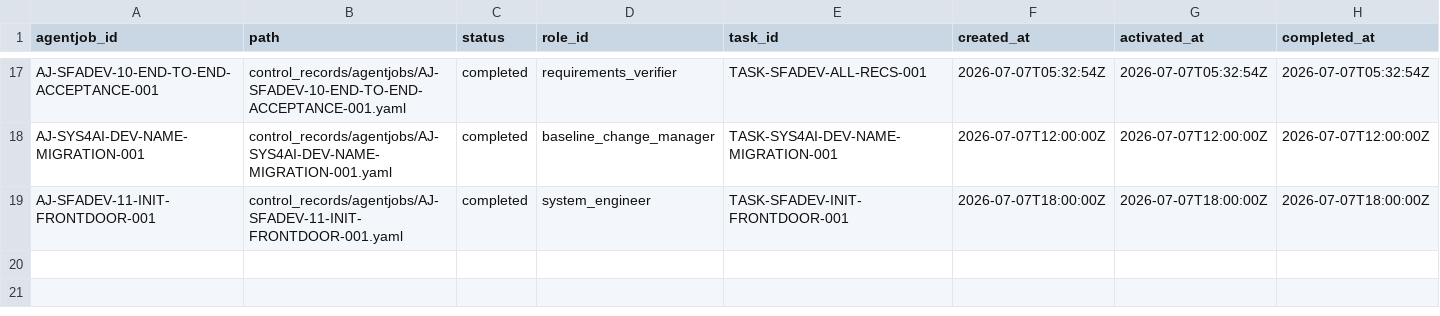
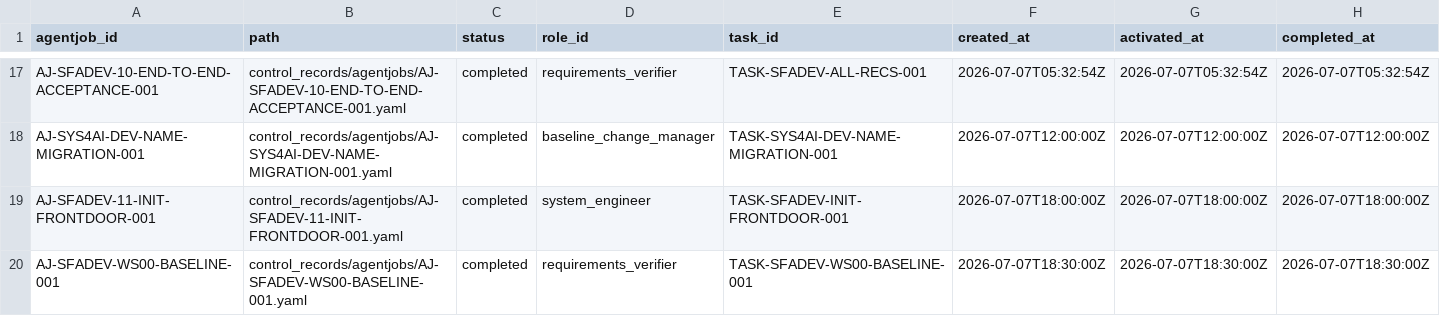
Before and after one commit to AngryOwlAI/Sys4AI-dev, a CSV file: Sys4AI/registries/agentjob_registry.csv, drawn as a sheet; only a part is shown, gaps mark what is left out; rows hold the shown columns only; the diff names each change by its address in the sheet, - before the commit and + after, or states it on an @@ line.

Commit message:
Add WS-00 baseline receipt

```diff
--- a/Sys4AI/registries/agentjob_registry.csv
+++ b/Sys4AI/registries/agentjob_registry.csv
+row 20: AJ-SFADEV-WS00-BASELINE-001 | control_records/agentjobs/AJ-SFADEV-WS00-BASELINE-001.yaml | completed | requirements_verifier | TASK-SFADEV-WS00-BASELINE-001 | 2026-07-07T18:30:00Z | 2026-07-07T18:30:00Z | 2026-07-07T18:30:00Z
```
Also changed, not shown: Sys4AI/registries/control_record_registry.csv, 7 other files.
